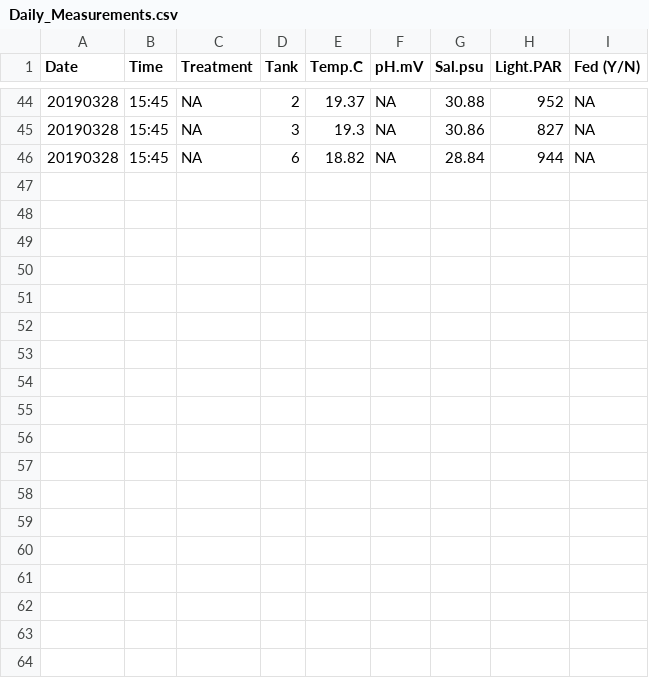
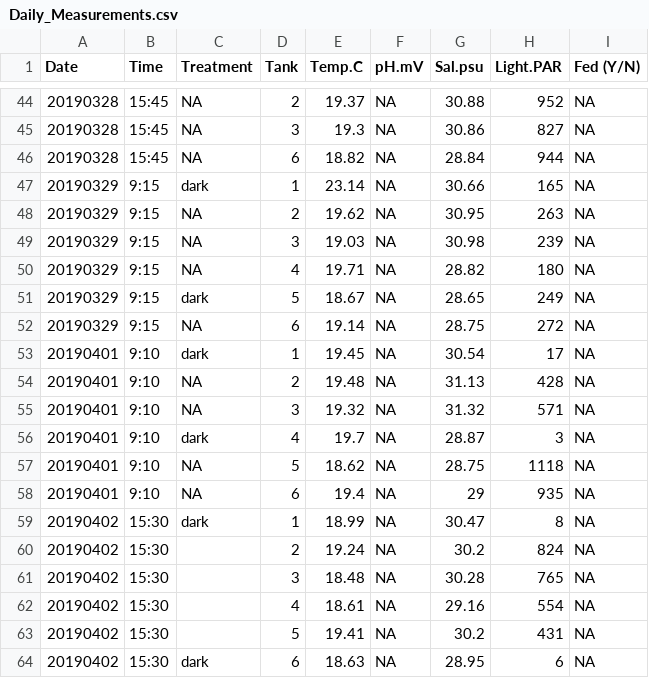
Before and after one commit to kevinhwong1/Astrangia_Nutrition, a CSV file: RAnalysis/Data/Daily_Measurements.csv, drawn as a sheet; only a part is shown, gaps mark what is left out; the diff names each change by its address in the sheet, - before the commit and + after, or states it on an @@ line.

Commit message:
Updated tank data as of April 2nd 2019

```diff
--- a/RAnalysis/Data/Daily_Measurements.csv
+++ b/RAnalysis/Data/Daily_Measurements.csv
+row 47: 20190329 | 9:15 | dark | 1 | 23.14 | NA | 30.66 | 165 | NA
+row 48: 20190329 | 9:15 | NA | 2 | 19.62 | NA | 30.95 | 263 | NA
+row 49: 20190329 | 9:15 | NA | 3 | 19.03 | NA | 30.98 | 239 | NA
+row 50: 20190329 | 9:15 | NA | 4 | 19.71 | NA | 28.82 | 180 | NA
+row 51: 20190329 | 9:15 | dark | 5 | 18.67 | NA | 28.65 | 249 | NA
+row 52: 20190329 | 9:15 | NA | 6 | 19.14 | NA | 28.75 | 272 | NA
+row 53: 20190401 | 9:10 | dark | 1 | 19.45 | NA | 30.54 | 17 | NA
+row 54: 20190401 | 9:10 | NA | 2 | 19.48 | NA | 31.13 | 428 | NA
+row 55: 20190401 | 9:10 | NA | 3 | 19.32 | NA | 31.32 | 571 | NA
+row 56: 20190401 | 9:10 | dark | 4 | 19.7 | NA | 28.87 | 3 | NA
+row 57: 20190401 | 9:10 | NA | 5 | 18.62 | NA | 28.75 | 1118 | NA
+row 58: 20190401 | 9:10 | NA | 6 | 19.4 | NA | 29 | 935 | NA
+row 59: 20190402 | 15:30 | dark | 1 | 18.99 | NA | 30.47 | 8 | NA
+row 60: 20190402 | 15:30 |  | 2 | 19.24 | NA | 30.2 | 824 | NA
+row 61: 20190402 | 15:30 |  | 3 | 18.48 | NA | 30.28 | 765 | NA
+row 62: 20190402 | 15:30 |  | 4 | 18.61 | NA | 29.16 | 554 | NA
+row 63: 20190402 | 15:30 |  | 5 | 19.41 | NA | 30.2 | 431 | NA
+row 64: 20190402 | 15:30 | dark | 6 | 18.63 | NA | 28.95 | 6 | NA
```
